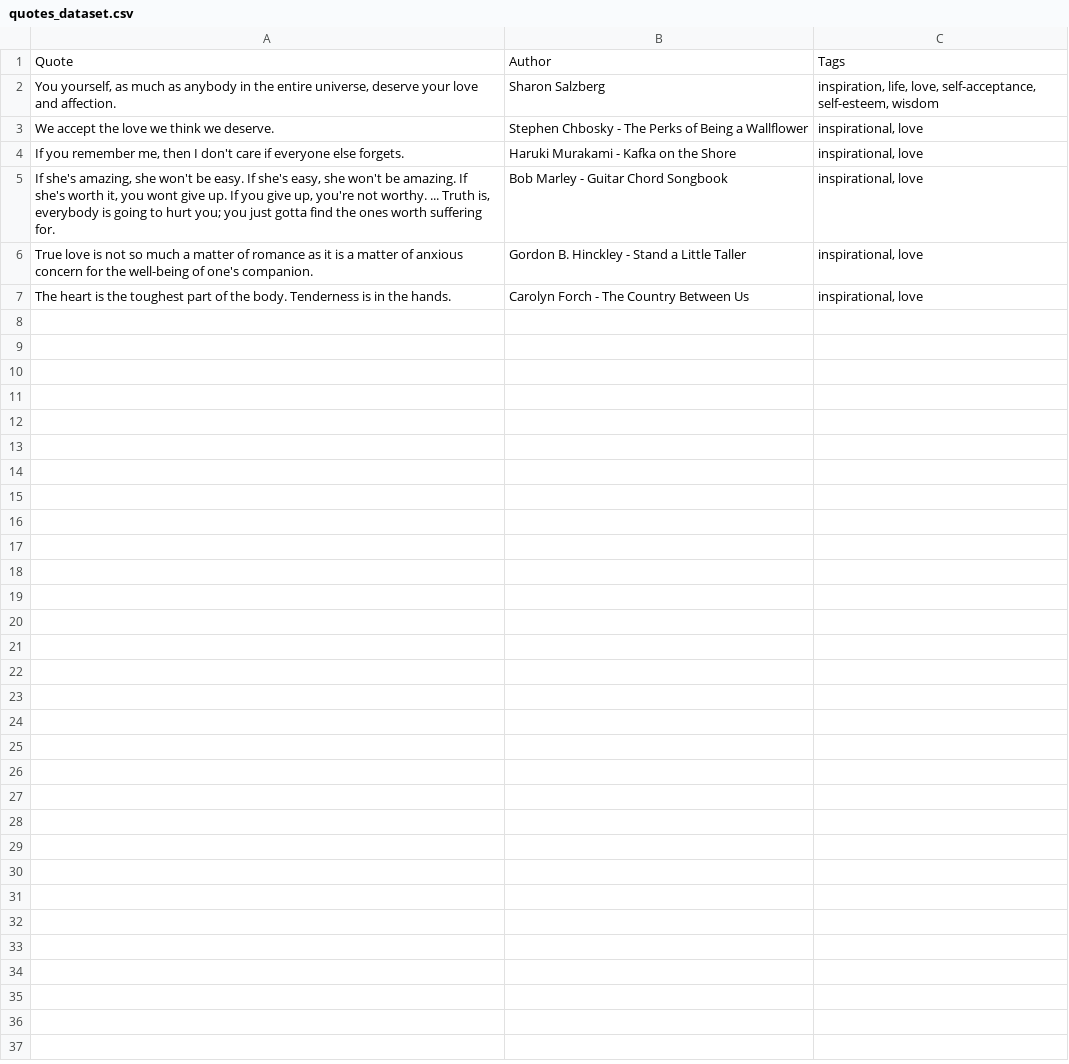
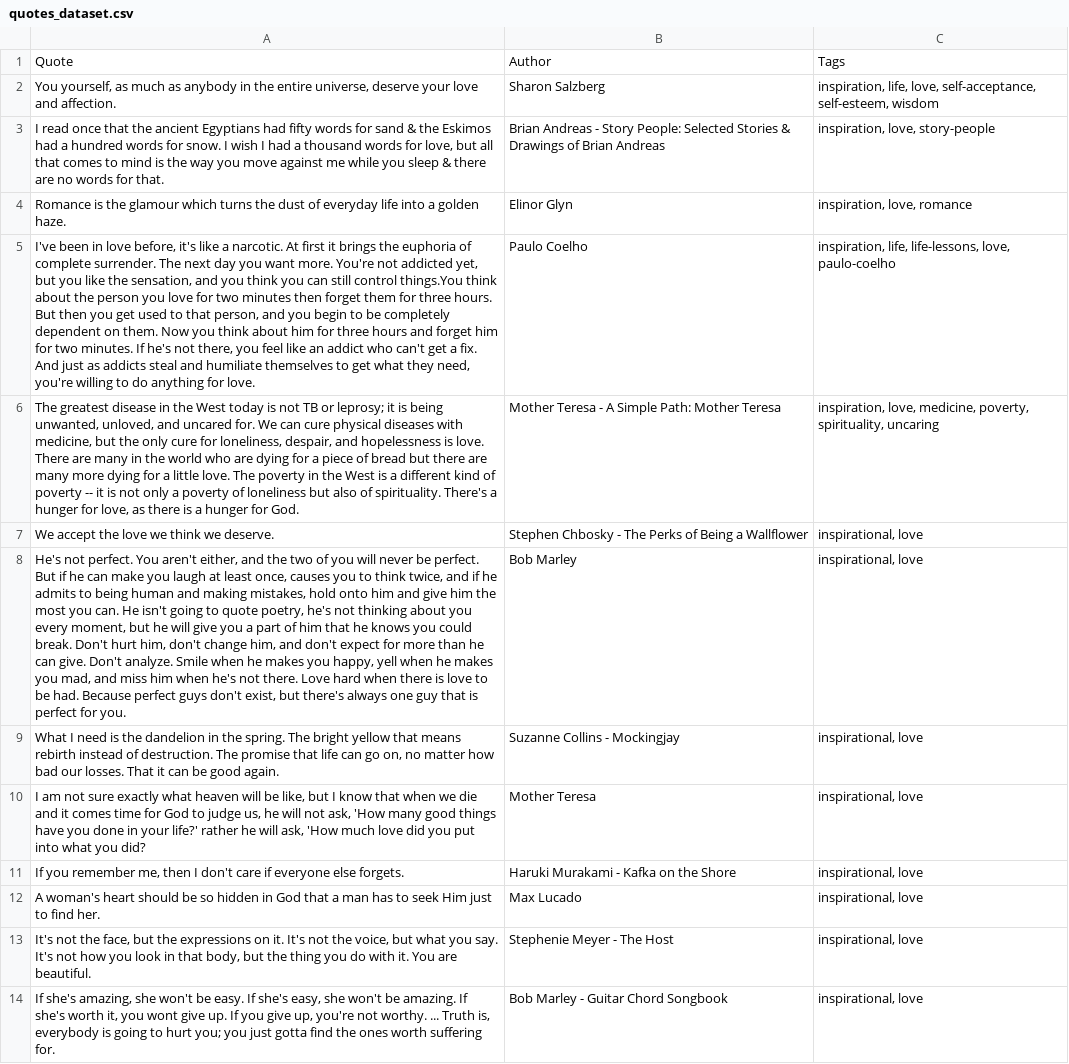
Before and after one commit to Appl3Kitti3/1800_202230_BBY25, a CSV file: quotes_dataset.csv, drawn as a sheet; only a part is shown; the shorter side is filled out with more unchanged rows; the diff covers the shown part only; the diff names each change by its address in the sheet, - before the commit and + after, or states it on an @@ line.

Commit message:
added more quotes

```diff
--- a/quotes_dataset.csv
+++ b/quotes_dataset.csv
+row 3: I read once that the ancient Egyptians had fifty words for sand & the Eskimos had a hundred words for snow. I wish I had a thousand words for love, but all that comes to mind is the way you move against me while you sleep & there are no words for that. | Brian Andreas - Story People: Selected Stories & Drawings of Brian Andreas | inspiration, love, story-people
+row 4: Romance is the glamour which turns the dust of everyday life into a golden haze. | Elinor Glyn | inspiration, love, romance
+row 5: I've been in love before, it's like a narcotic. At first it brings the euphoria of complete surrender. The next day you want more. You're not addicted yet, but you like the sensation, and you think you can still control things.You think about the person you love for two minutes then forget them for three hours. But then you get used to that person, and you begin to be completely dependent on them. Now you think about him for three hours and forget him for two minutes. If he's not there, you feel like an addict who can't get a fix. And just as addicts steal and humiliate themselves to get what they need, you're willing to do anything for love. | Paulo Coelho | inspiration, life, life-lessons, love, paulo-coelho
+row 6: The greatest disease in the West today is not TB or leprosy; it is being unwanted, unloved, and uncared for. We can cure physical diseases with medicine, but the only cure for loneliness, despair, and hopelessness is love. There are many in the world who are dying for a piece of bread but there are many more dying for a little love. The poverty in the West is a different kind of poverty -- it is not only a poverty of loneliness but also of spirituality. There's a hunger for love, as there is a hunger for God. | Mother Teresa - A Simple Path: Mother Teresa | inspiration, love, medicine, poverty, spirituality, uncaring
+row 8: He's not perfect. You aren't either, and the two of you will never be perfect. But if he can make you laugh at least once, causes you to think twice, and if he admits to being human and making mistakes, hold onto him and give him the most you can. He isn't going to quote poetry, he's not thinking about you every moment, but he will give you a part of him that he knows you could break. Don't hurt him, don't change him, and don't expect for more than he can give. Don't analyze. Smile when he makes you happy, yell when he makes you mad, and miss him when he's not there. Love hard when there is love to be had. Because perfect guys don't exist, but there's always one guy that is perfect for you. | Bob Marley | inspirational, love
+row 9: What I need is the dandelion in the spring. The bright yellow that means rebirth instead of destruction. The promise that life can go on, no matter how bad our losses. That it can be good again. | Suzanne Collins - Mockingjay | inspirational, love
+row 10: I am not sure exactly what heaven will be like, but I know that when we die and it comes time for God to judge us, he will not ask, 'How many good things have you done in your life?' rather he will ask, 'How much love did you put into what you did? | Mother Teresa | inspirational, love
+row 12: A woman's heart should be so hidden in God that a man has to seek Him just to find her. | Max Lucado | inspirational, love
+row 13: It's not the face, but the expressions on it. It's not the voice, but what you say. It's not how you look in that body, but the thing you do with it. You are beautiful. | Stephenie Meyer - The Host | inspirational, love
```
Also changed, not shown: 8 added rows elsewhere in this file.
